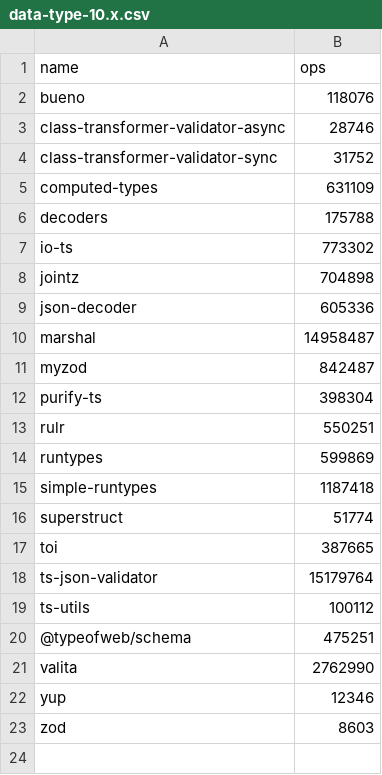
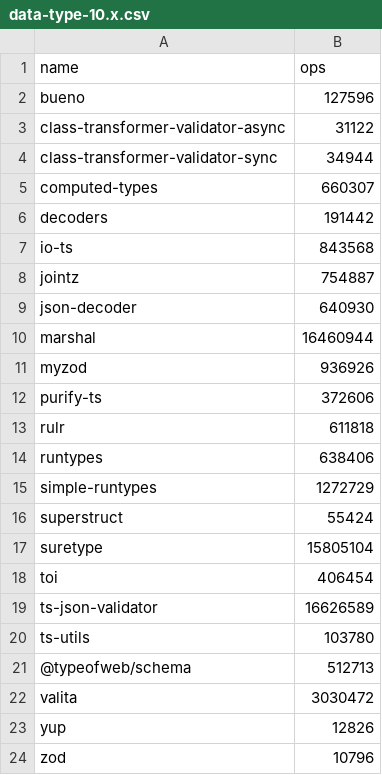
Before and after one commit to moltar/typescript-runtime-type-benchmarks, a CSV file: results/data-type-10.x.csv, drawn as a sheet.

```diff
--- a/results/data-type-10.x.csv
+++ b/results/data-type-10.x.csv
@@ -1,23 +1,24 @@
 name,ops
-bueno,118076
-class-transformer-validator-async,28746
-class-transformer-validator-sync,31752
-computed-types,631109
-decoders,175788
-io-ts,773302
-jointz,704898
-json-decoder,605336
-marshal,14958487
-myzod,842487
-purify-ts,398304
-rulr,550251
-runtypes,599869
-simple-runtypes,1187418
-superstruct,51774
-toi,387665
-ts-json-validator,15179764
-ts-utils,100112
-@typeofweb/schema,475251
-valita,2762990
-yup,12346
-zod,8603
+bueno,127596
+class-transformer-validator-async,31122
+class-transformer-validator-sync,34944
+computed-types,660307
+decoders,191442
+io-ts,843568
+jointz,754887
+json-decoder,640930
+marshal,16460944
+myzod,936926
+purify-ts,372606
+rulr,611818
+runtypes,638406
+simple-runtypes,1272729
+superstruct,55424
+suretype,15805104
+toi,406454
+ts-json-validator,16626589
+ts-utils,103780
+@typeofweb/schema,512713
+valita,3030472
+yup,12826
+zod,10796
```
Also changed, not shown: results/data-type-sans-outliers-10.x.csv, 4 other files.
